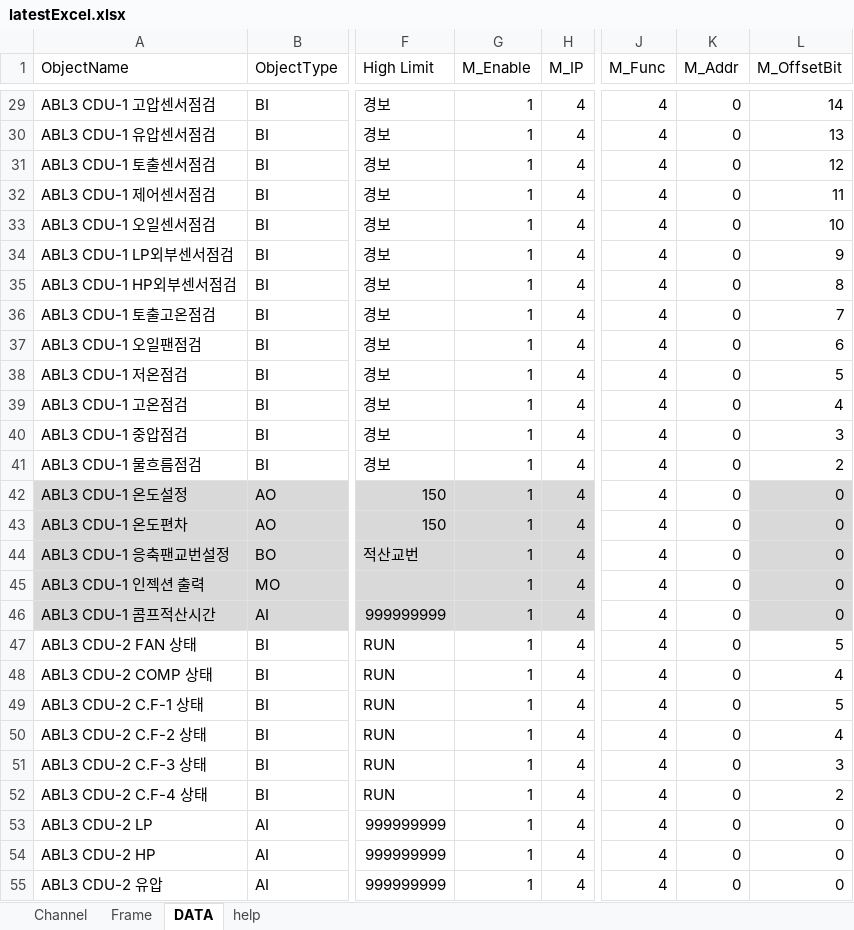
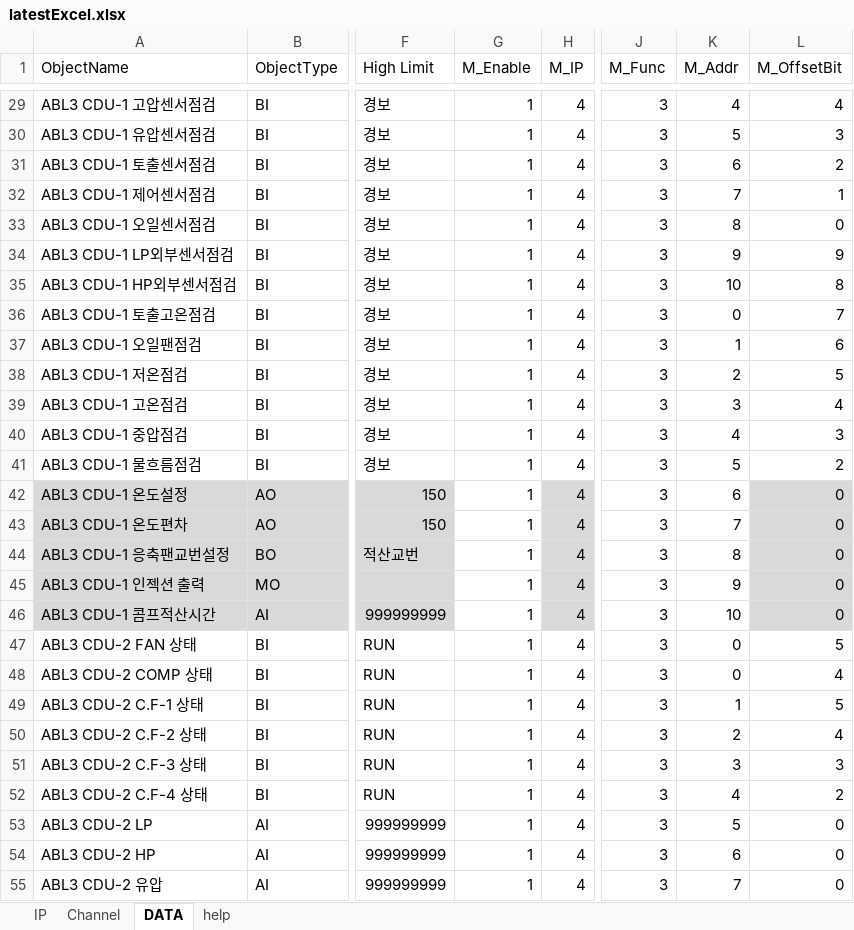
Before and after one commit to sungyeon-0975/Bems_modbus_poll, an Excel workbook: latestExcel.xlsx, sheet DATA, drawn as a sheet; only a part is shown, gaps mark what is left out; values as stored, in another font and other column widths than the file's, no borders; the diff covers the shown part only; the diff names each change by its address in the sheet, - before the commit and + after, or states it on an @@ line.

```diff
--- a/latestExcel.xlsx (sheet DATA)
+++ b/latestExcel.xlsx (sheet DATA)
-sheet tab: Frame
+sheet tab: IP
-J29:J55 (M_Func): 4
+J29:J55 (M_Func): 3
-K29 (M_Addr): 0
+K29 (M_Addr): 4
-L29 (M_OffsetBit): 14
+L29 (M_OffsetBit): 4
-K30 (M_Addr): 0
+K30 (M_Addr): 5
-L30 (M_OffsetBit): 13
+L30 (M_OffsetBit): 3
-K31 (M_Addr): 0
+K31 (M_Addr): 6
-L31 (M_OffsetBit): 12
+L31 (M_OffsetBit): 2
-K32 (M_Addr): 0
+K32 (M_Addr): 7
-L32 (M_OffsetBit): 11
+L32 (M_OffsetBit): 1
-K33 (M_Addr): 0
+K33 (M_Addr): 8
-L33 (M_OffsetBit): 10
+L33 (M_OffsetBit): 0
-K34 (M_Addr): 0
+K34 (M_Addr): 9
-K35 (M_Addr): 0
+K35 (M_Addr): 10
-K37 (M_Addr): 0
+K37 (M_Addr): 1
-K38 (M_Addr): 0
+K38 (M_Addr): 2
-K39 (M_Addr): 0
+K39 (M_Addr): 3
-K40 (M_Addr): 0
+K40 (M_Addr): 4
-K41 (M_Addr): 0
+K41 (M_Addr): 5
-G42:G46 fill: #D9D9D9
+G42:G46 fill: none
-K42 (M_Addr): 0
+K42 (M_Addr): 6
-K43 (M_Addr): 0
+K43 (M_Addr): 7
-K44 (M_Addr): 0
+K44 (M_Addr): 8
-K45 (M_Addr): 0
+K45 (M_Addr): 9
-K46 (M_Addr): 0
+K46 (M_Addr): 10
-K49 (M_Addr): 0
+K49 (M_Addr): 1
-K50 (M_Addr): 0
+K50 (M_Addr): 2
-K51 (M_Addr): 0
+K51 (M_Addr): 3
-K52 (M_Addr): 0
+K52 (M_Addr): 4
-K53 (M_Addr): 0
+K53 (M_Addr): 5
-K54 (M_Addr): 0
+K54 (M_Addr): 6
-K55 (M_Addr): 0
+K55 (M_Addr): 7
```
Also changed, not shown: 360 edited cells and cell formats elsewhere in this sheet, sheet Channel, 3 other files.
